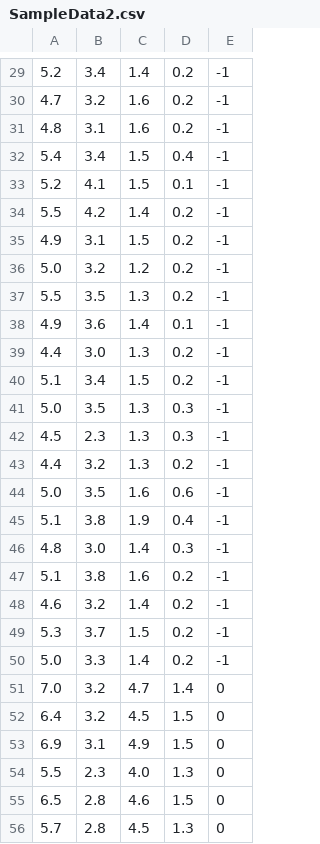
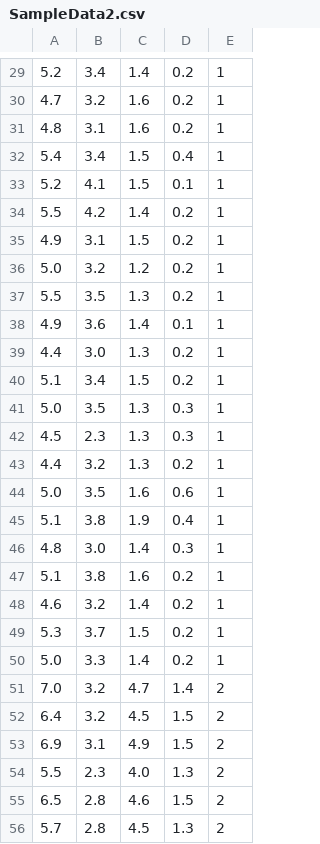
Before and after one commit to Horrrrrscht/aiSystems1, a CSV file: NodesEdges/SampleData2.csv, drawn as a sheet; only a part is shown, gaps mark what is left out; the diff covers the shown part only.

```diff
--- a/NodesEdges/SampleData2.csv
+++ b/NodesEdges/SampleData2.csv
@@ -29,28 +29,28 @@
-5.2,3.4,1.4,0.2,-1
-4.7,3.2,1.6,0.2,-1
-4.8,3.1,1.6,0.2,-1
-5.4,3.4,1.5,0.4,-1
-5.2,4.1,1.5,0.1,-1
-5.5,4.2,1.4,0.2,-1
-4.9,3.1,1.5,0.2,-1
-5.0,3.2,1.2,0.2,-1
-5.5,3.5,1.3,0.2,-1
-4.9,3.6,1.4,0.1,-1
-4.4,3.0,1.3,0.2,-1
-5.1,3.4,1.5,0.2,-1
-5.0,3.5,1.3,0.3,-1
-4.5,2.3,1.3,0.3,-1
-4.4,3.2,1.3,0.2,-1
-5.0,3.5,1.6,0.6,-1
-5.1,3.8,1.9,0.4,-1
-4.8,3.0,1.4,0.3,-1
-5.1,3.8,1.6,0.2,-1
-4.6,3.2,1.4,0.2,-1
-5.3,3.7,1.5,0.2,-1
-5.0,3.3,1.4,0.2,-1
-7.0,3.2,4.7,1.4,0
-6.4,3.2,4.5,1.5,0
-6.9,3.1,4.9,1.5,0
-5.5,2.3,4.0,1.3,0
-6.5,2.8,4.6,1.5,0
-5.7,2.8,4.5,1.3,0
+5.2,3.4,1.4,0.2,1
+4.7,3.2,1.6,0.2,1
+4.8,3.1,1.6,0.2,1
+5.4,3.4,1.5,0.4,1
+5.2,4.1,1.5,0.1,1
+5.5,4.2,1.4,0.2,1
+4.9,3.1,1.5,0.2,1
+5.0,3.2,1.2,0.2,1
+5.5,3.5,1.3,0.2,1
+4.9,3.6,1.4,0.1,1
+4.4,3.0,1.3,0.2,1
+5.1,3.4,1.5,0.2,1
+5.0,3.5,1.3,0.3,1
+4.5,2.3,1.3,0.3,1
+4.4,3.2,1.3,0.2,1
+5.0,3.5,1.6,0.6,1
+5.1,3.8,1.9,0.4,1
+4.8,3.0,1.4,0.3,1
+5.1,3.8,1.6,0.2,1
+4.6,3.2,1.4,0.2,1
+5.3,3.7,1.5,0.2,1
+5.0,3.3,1.4,0.2,1
+7.0,3.2,4.7,1.4,2
+6.4,3.2,4.5,1.5,2
+6.9,3.1,4.9,1.5,2
+5.5,2.3,4.0,1.3,2
+6.5,2.8,4.6,1.5,2
+5.7,2.8,4.5,1.3,2
```
Also changed, not shown: 122 edited cells elsewhere in this file, 8 other files.
